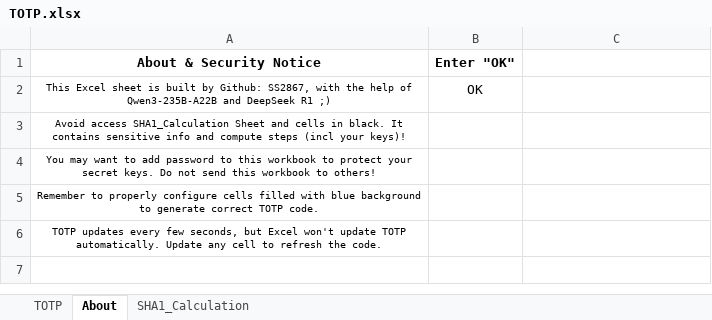
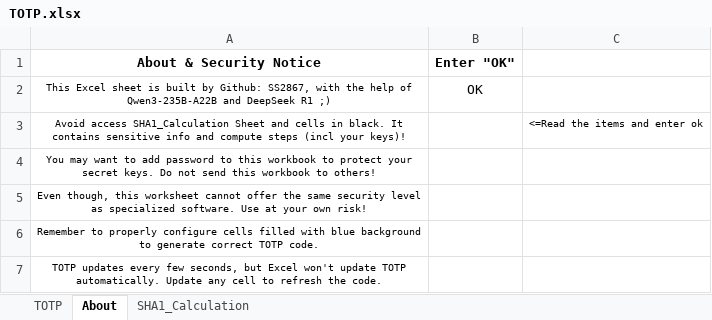
Before and after one commit to SS2867/TOTP, an Excel workbook: TOTP.xlsx, sheet About, drawn as a sheet; values as stored, in another font and other column widths than the file's, no borders; conditional formats not drawn; the diff names each change by its address in the sheet, - before the commit and + after, or states it on an @@ line.

```diff
--- a/TOTP.xlsx (sheet About)
+++ b/TOTP.xlsx (sheet About)
-C3: (empty)
+C3: <=Read the items and enter ok
+row 5: Even though, this worksheet cannot offer the same security level as specialized software. Use at your own risk!
```
Also changed, not shown: sheet SHA1_Calculation, sheet TOTP.
